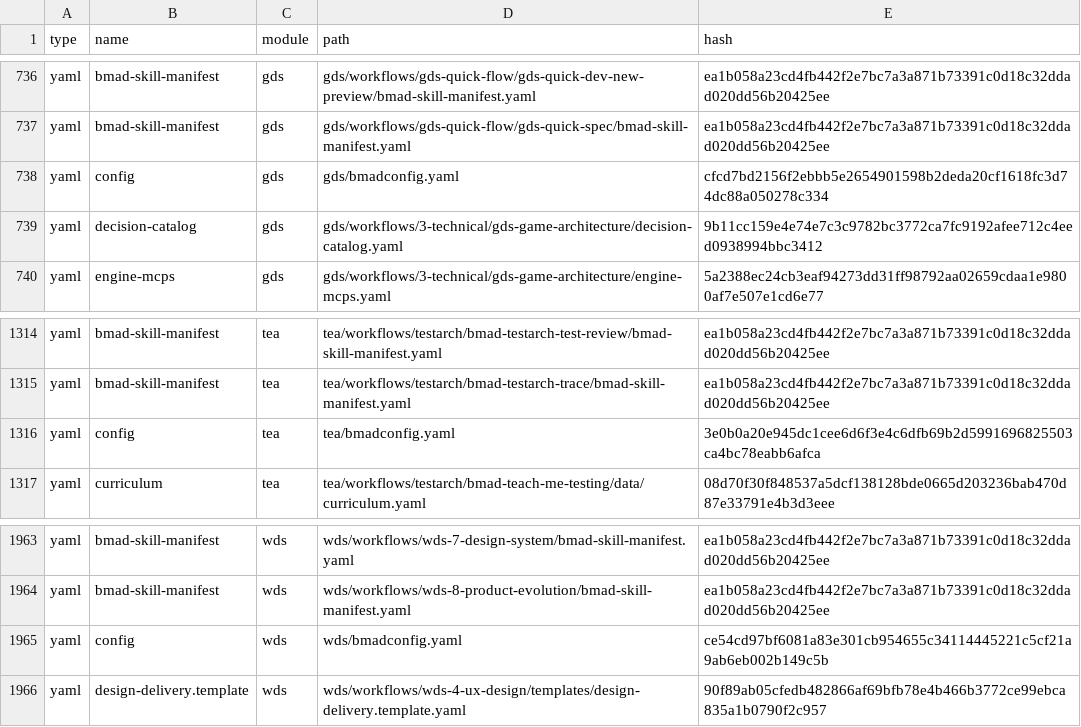
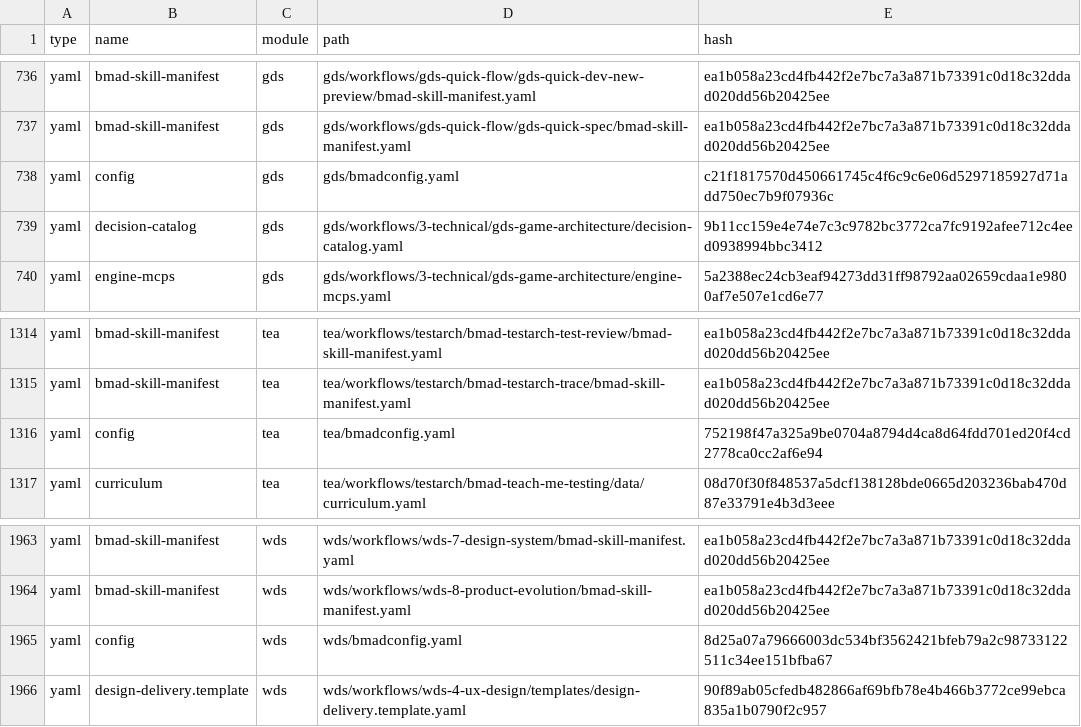
Before and after one commit to crisweber2600/Lens.Core.Src, a CSV file: _bmad/_config/files-manifest.csv, drawn as a sheet; only a part is shown, gaps mark what is left out; the diff covers the shown part only.

```diff
--- a/_bmad/_config/files-manifest.csv
+++ b/_bmad/_config/files-manifest.csv
@@ -737,3 +737,3 @@ type,name,module,path,hash
 "yaml","bmad-skill-manifest","gds","gds/workflows/gds-quick-flow/gds-quick-spec/bmad-skill-manifest.yaml","ea1b058a23cd4fb442f2e7bc7a3a871b73391c0d18c32ddad020dd56b20425ee"
-"yaml","config","gds","gds/bmadconfig.yaml","cfcd7bd2156f2ebbb5e2654901598b2deda20cf1618fc3d74dc88a050278c334"
+"yaml","config","gds","gds/bmadconfig.yaml","c21f1817570d450661745c4f6c9c6e06d5297185927d71add750ec7b9f07936c"
 "yaml","decision-catalog","gds","gds/workflows/3-technical/gds-game-architecture/decision-catalog.yaml","9b11cc159e4e74e7c3c9782bc3772ca7fc9192afee712c4eed0938994bbc3412"
@@ -1315,3 +1315,3 @@ type,name,module,path,hash
 "yaml","bmad-skill-manifest","tea","tea/workflows/testarch/bmad-testarch-trace/bmad-skill-manifest.yaml","ea1b058a23cd4fb442f2e7bc7a3a871b73391c0d18c32ddad020dd56b20425ee"
-"yaml","config","tea","tea/bmadconfig.yaml","3e0b0a20e945dc1cee6d6f3e4c6dfb69b2d5991696825503ca4bc78eabb6afca"
+"yaml","config","tea","tea/bmadconfig.yaml","752198f47a325a9be0704a8794d4ca8d64fdd701ed20f4cd2778ca0cc2af6e94"
 "yaml","curriculum","tea","tea/workflows/testarch/bmad-teach-me-testing/data/curriculum.yaml","08d70f30f848537a5dcf138128bde0665d203236bab470d87e33791e4b3d3eee"
@@ -1964,3 +1964,3 @@ type,name,module,path,hash
 "yaml","bmad-skill-manifest","wds","wds/workflows/wds-8-product-evolution/bmad-skill-manifest.yaml","ea1b058a23cd4fb442f2e7bc7a3a871b73391c0d18c32ddad020dd56b20425ee"
-"yaml","config","wds","wds/bmadconfig.yaml","ce54cd97bf6081a83e301cb954655c34114445221c5cf21a9ab6eb002b149c5b"
+"yaml","config","wds","wds/bmadconfig.yaml","8d25a07a79666003dc534bf3562421bfeb79a2c98733122511c34ee151bfba67"
 "yaml","design-delivery.template","wds","wds/workflows/wds-4-ux-design/templates/design-delivery.template.yaml","90f89ab05cfedb482866af69bfb78e4b466b3772ce99ebca835a1b0790f2c957"
```
Also changed, not shown: 5 edited cells elsewhere in this file, 40 other files.
